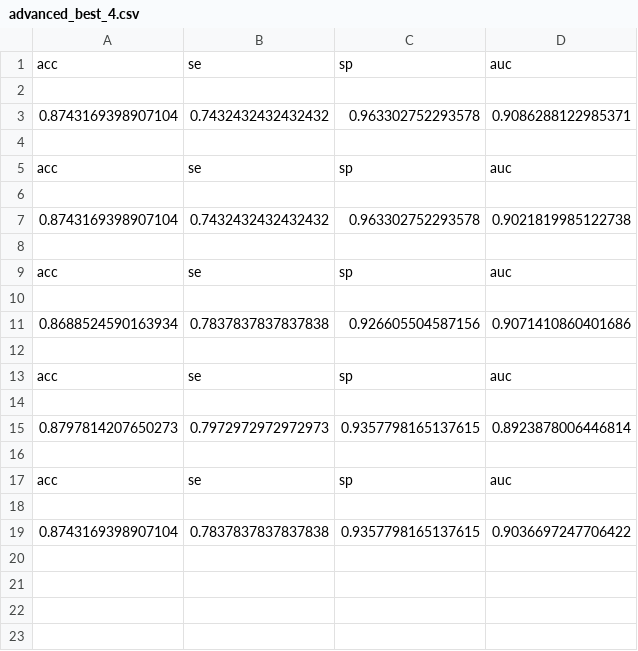
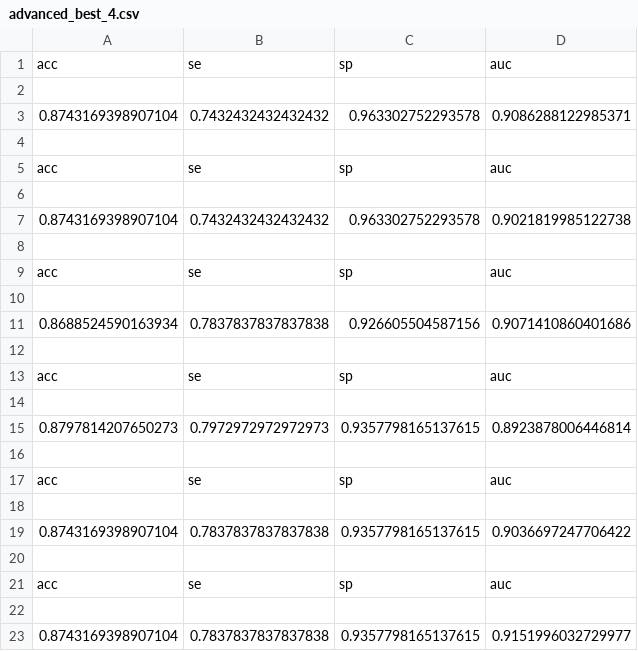
Before and after one commit to decoli/application-of-deep-learning-in-CT-image-diagnosis-of-pulmonary-nodules, a CSV file: advanced_best_4.csv, drawn as a sheet; the diff names each change by its address in the sheet, - before the commit and + after, or states it on an @@ line.

```diff
--- a/advanced_best_4.csv
+++ b/advanced_best_4.csv
+row 20: (empty)
+row 21: acc | se | sp | auc
+row 22: (empty)
+row 23: 0.8743169398907104 | 0.7837837837837838 | 0.9357798165137615 | 0.9151996032729977
```
Also changed, not shown: advanced_best_5.csv.
